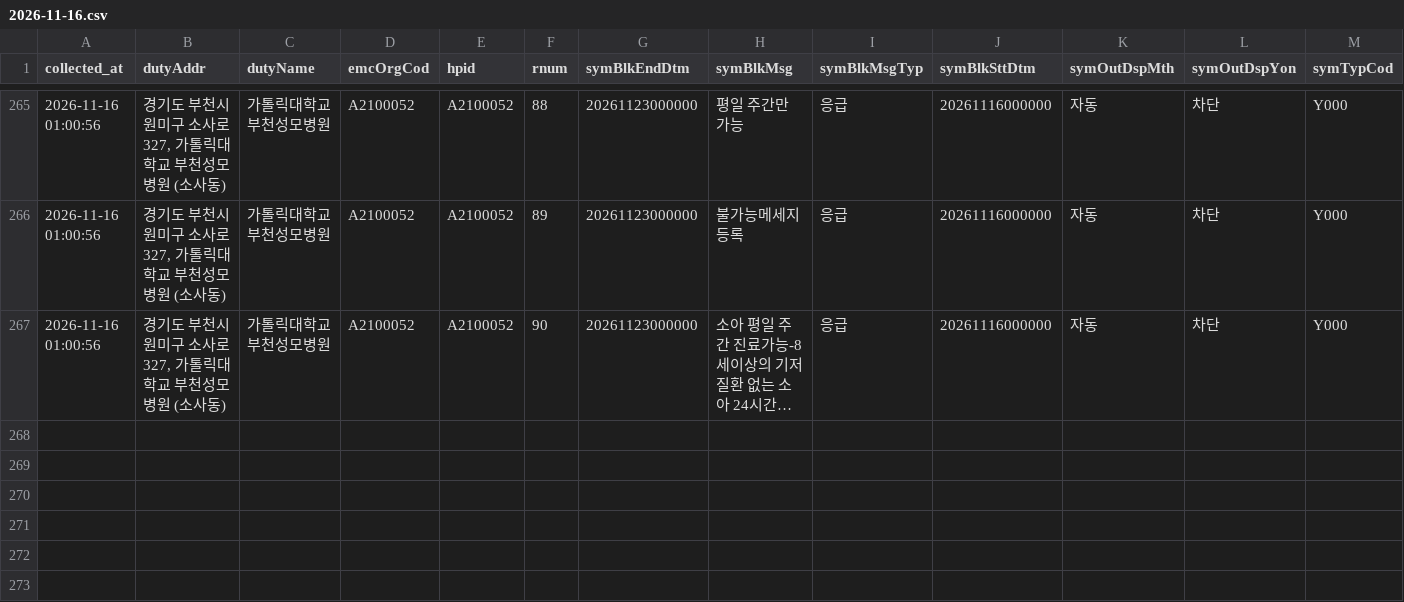
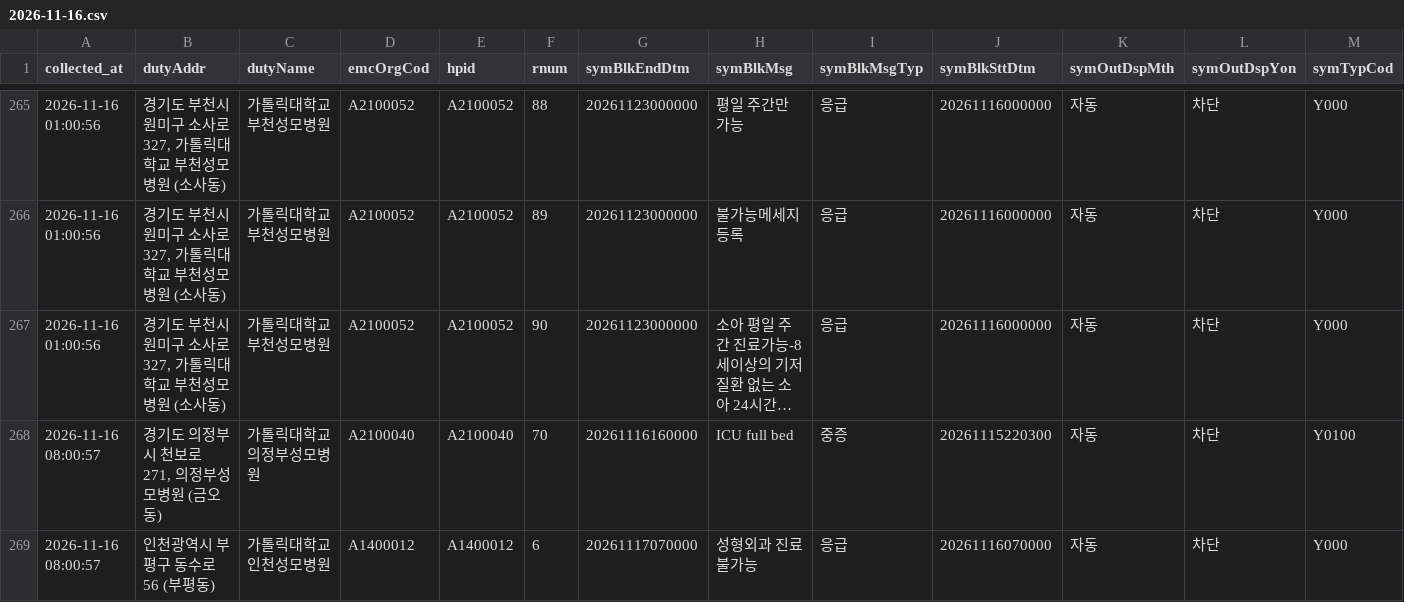
Before and after one commit to hyun19393/GoldenTime, a CSV file: data/messages/2026-11-16.csv, drawn as a sheet; only a part is shown, gaps mark what is left out; long unchanged cells end in …; rows hold the shown columns only; the diff names each change by its address in the sheet, - before the commit and + after, or states it on an @@ line.

```diff
--- a/data/messages/2026-11-16.csv
+++ b/data/messages/2026-11-16.csv
+row 268: 2026-11-16 08:00:57 | 경기도 의정부시 천보로 271, 의정부성모병원 (금오동) | 가톨릭대학교의정부성모병원 | A2100040 | A2100040 | 70 | 20261116160000 | ICU full bed | 중증 | 20261115220300 | 자동 | 차단 | Y0100
+row 269: 2026-11-16 08:00:57 | 인천광역시 부평구 동수로 56 (부평동) | 가톨릭대학교 인천성모병원 | A1400012 | A1400012 | 6 | 20261117070000 | 성형외과 진료불가능 | 응급 | 20261116070000 | 자동 | 차단 | Y000
```
Also changed, not shown: data/messages_now.csv, data/runs.csv, 9 other files.
